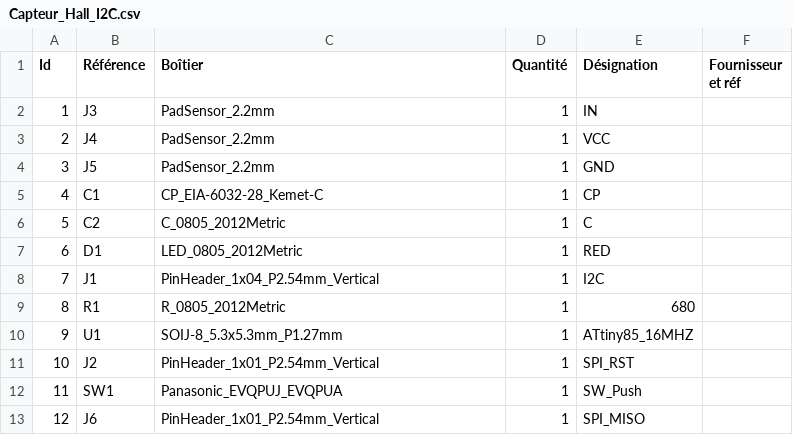
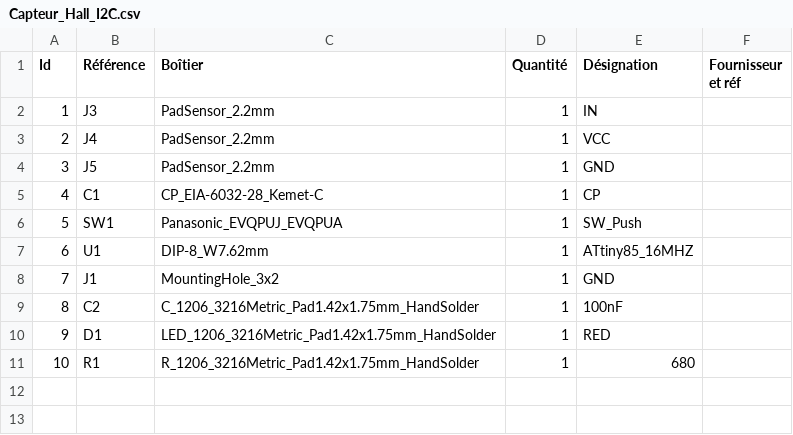
Before and after one commit to Ingwie/OpenAVRc_Hw, a CSV file: Capteur_Hall_I2C/Capteur_Hall_I2C.csv, drawn as a sheet; removed rows and columns are numbered as before the commit, all else as after; the diff names each change by its address in the sheet, - before the commit and + after, or states it on an @@ line.

```diff
--- a/Capteur_Hall_I2C/Capteur_Hall_I2C.csv
+++ b/Capteur_Hall_I2C/Capteur_Hall_I2C.csv
-row 6: 5 | C2 | C_0805_2012Metric | 1 | C
-row 7: 6 | D1 | LED_0805_2012Metric | 1 | RED
-row 8: 7 | J1 | PinHeader_1x04_P2.54mm_Vertical | 1 | I2C
-row 9: 8 | R1 | R_0805_2012Metric | 1 | 680
-row 10: 9 | U1 | SOIJ-8_5.3x5.3mm_P1.27mm | 1 | ATtiny85_16MHZ
-row 11: 10 | J2 | PinHeader_1x01_P2.54mm_Vertical | 1 | SPI_RST
@@ column A (Id) renumbered in row 6 @@
-row 13: 12 | J6 | PinHeader_1x01_P2.54mm_Vertical | 1 | SPI_MISO
+row 7: 6 | U1 | DIP-8_W7.62mm | 1 | ATtiny85_16MHZ
+row 8: 7 | J1 | MountingHole_3x2 | 1 | GND
+row 9: 8 | C2 | C_1206_3216Metric_Pad1.42x1.75mm_HandSolder | 1 | 100nF
+row 10: 9 | D1 | LED_1206_3216Metric_Pad1.42x1.75mm_HandSolder | 1 | RED
+row 11: 10 | R1 | R_1206_3216Metric_Pad1.42x1.75mm_HandSolder | 1 | 680
```
Also changed, not shown: 36 other files.
